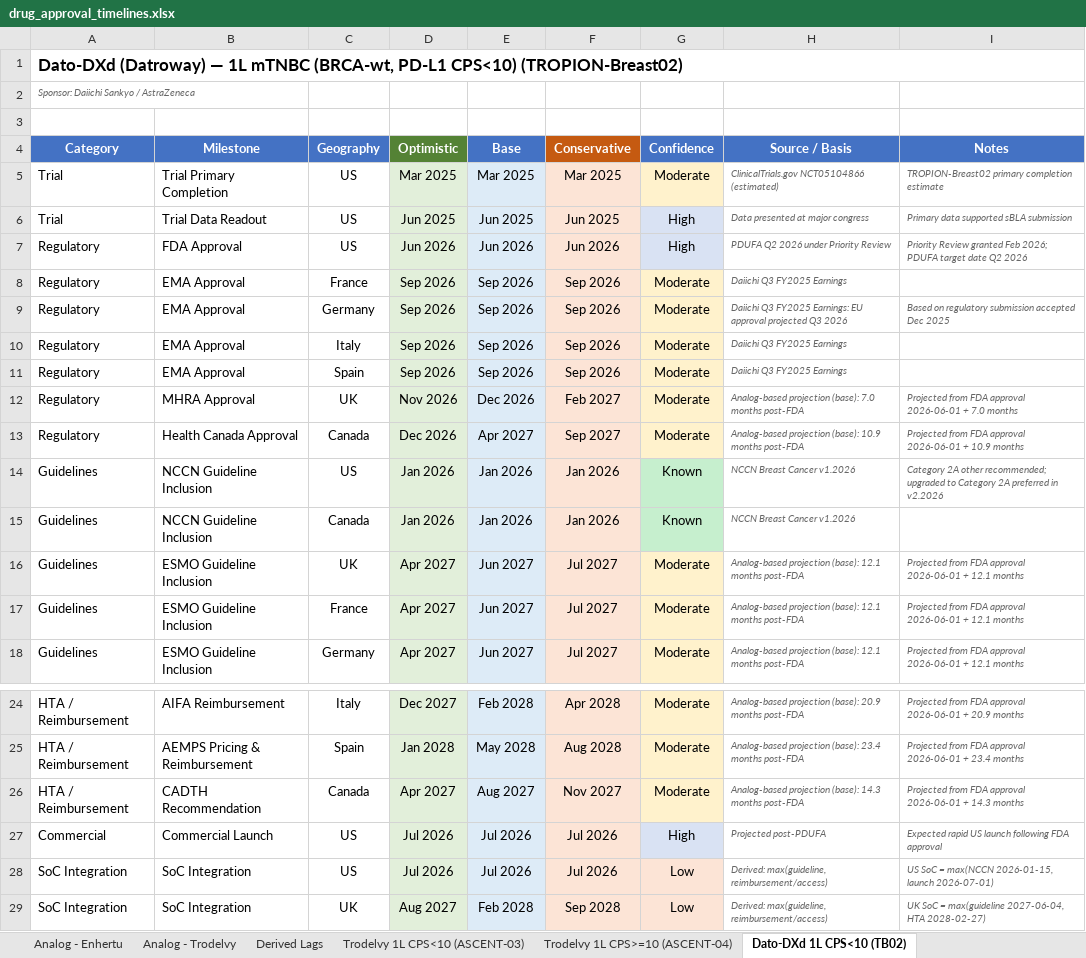
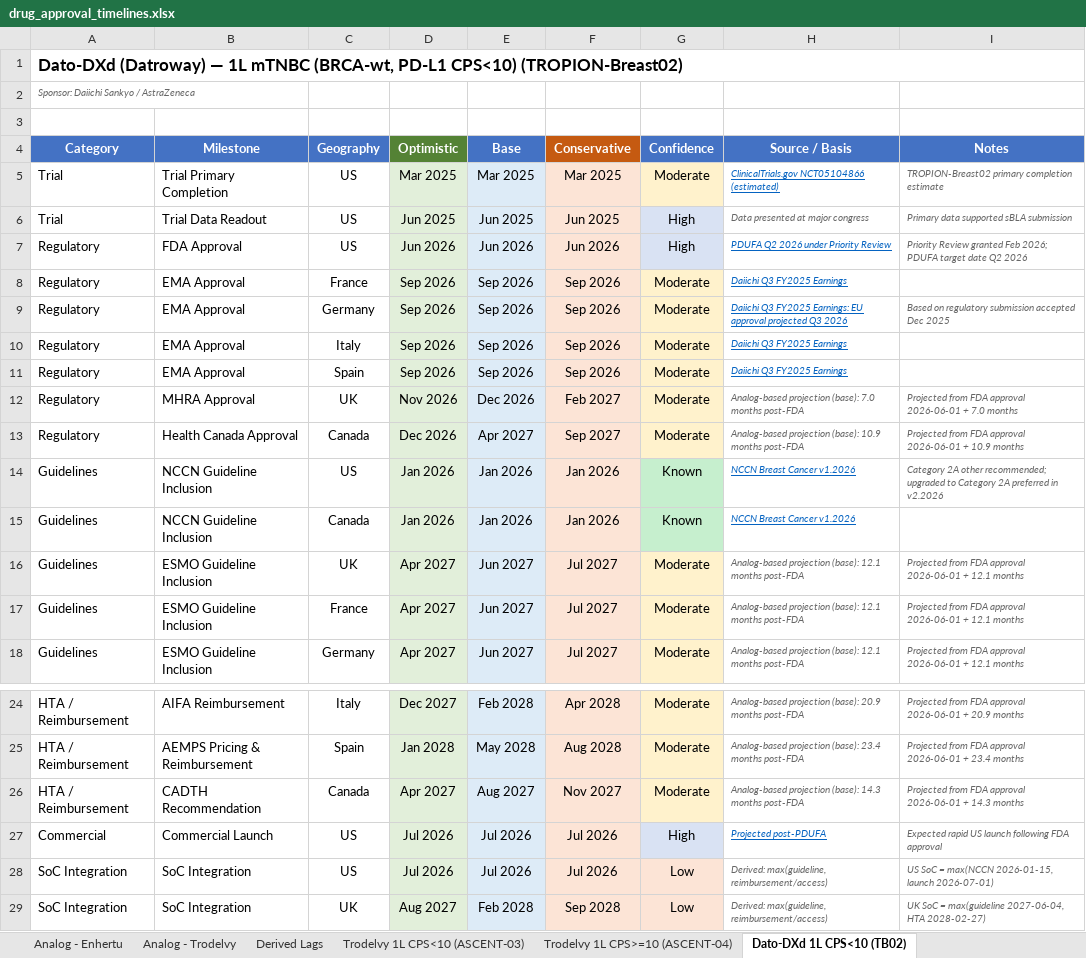
Before and after one commit to lukebala4/Trodelvy-and-Dato-DXd-AdHoc, an Excel workbook: output/drug_approval_timelines.xlsx, sheet Dato-DXd 1L CPS<10 (TB02), drawn as a sheet; only a part is shown, gaps mark what is left out; values as stored, in another font and other column widths than the file's, no borders; the diff names each change by its address in the sheet, - before the commit and + after, or states it on an @@ line.

```diff
--- a/output/drug_approval_timelines.xlsx (sheet Dato-DXd 1L CPS<10 (TB02))
+++ b/output/drug_approval_timelines.xlsx (sheet Dato-DXd 1L CPS<10 (TB02))
@@ H5 underline: off → on, text colour: #666666 → #0563C1 @@
@@ H7:H11 underline: off → on, text colour: #666666 → #0563C1 @@
@@ H14:H15 underline: off → on, text colour: #666666 → #0563C1 @@
@@ H27 underline: off → on, text colour: #666666 → #0563C1 @@
```
Also changed, not shown: sheet Analog - Trodelvy, sheet Analog - Enhertu, sheet Trodelvy 1L CPS>=10 (ASCENT-04), sheet Trodelvy 1L CPS<10 (ASCENT-03), sheet Dato-DXd 1L CPS>=10 (TB05), 5 other files.
